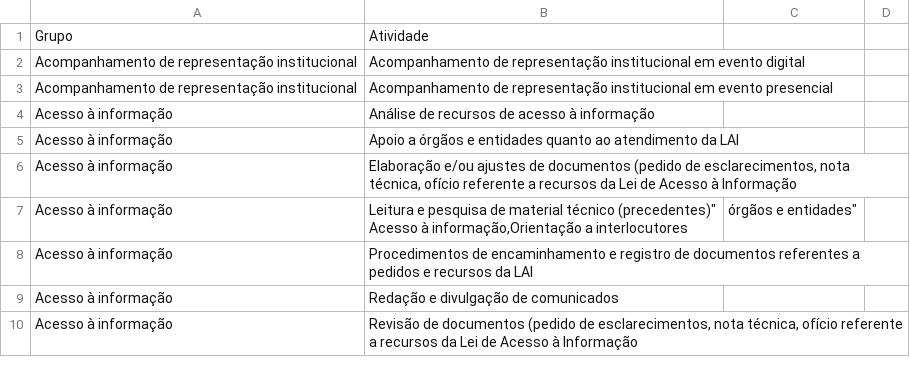
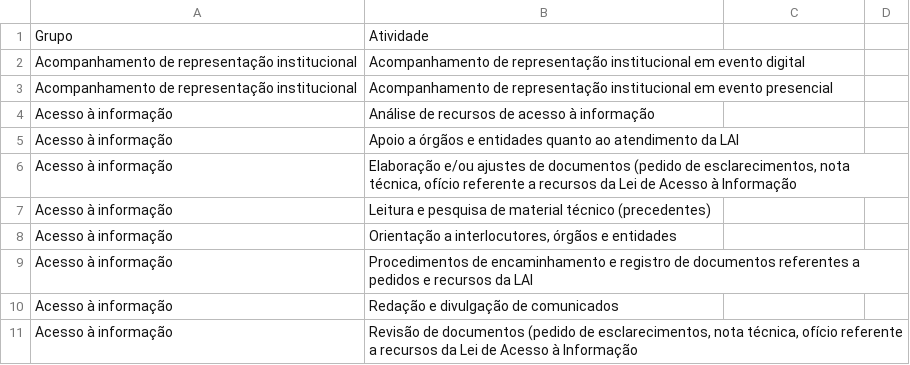
Before and after one commit to transparencia-mg/handbook, a CSV file: docs/fluxos_trabalho/atividades_SUCT.csv, drawn as a sheet; only a part is shown.

Commit message:
corrige formatação linha 7

```diff
--- a/docs/fluxos_trabalho/atividades_SUCT.csv
+++ b/docs/fluxos_trabalho/atividades_SUCT.csv
@@ -6,4 +6,4 @@ Acesso à informação,"Apoio a órgãos e entidades quanto ao atendimento da LA
 Acesso à informação,"Elaboração e/ou ajustes de documentos (pedido de esclarecimentos, nota técnica, ofício referente a recursos da Lei de Acesso à Informação"
-Acesso à informação,"Leitura e pesquisa de material técnico (precedentes)""
-Acesso à informação,"Orientação a interlocutores, órgãos e entidades"
+Acesso à informação,"Leitura e pesquisa de material técnico (precedentes)"
+Acesso à informação,"Orientação a interlocutores, órgãos e entidades"
 Acesso à informação,"Procedimentos de encaminhamento e registro de documentos referentes a pedidos e recursos da LAI"
```
